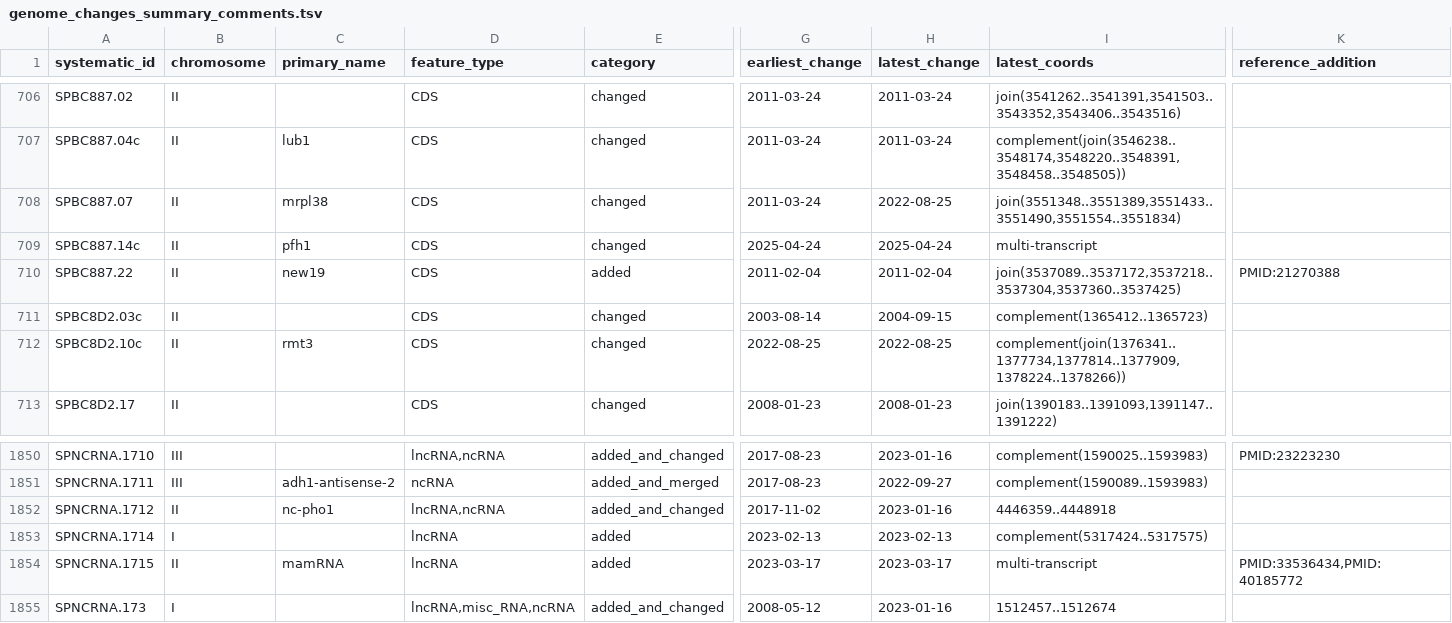
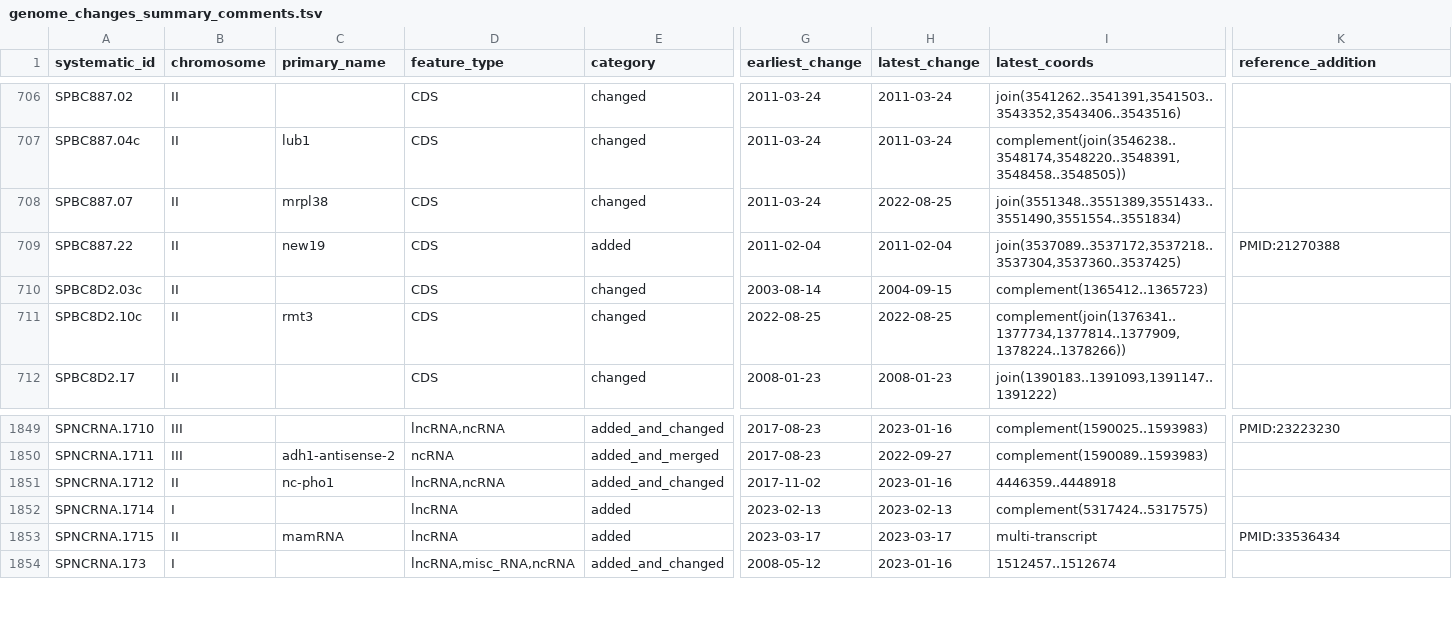
Before and after one commit to pombase/genome_changelog, a TSV file: results/genome_changes_summary_comments.tsv, drawn as a sheet; only a part is shown, gaps mark what is left out; removed rows and columns are numbered as before the commit, all else as after; rows hold the shown columns only; the diff names each change by its address in the sheet, - before the commit and + after, or states it on an @@ line.

```diff
--- a/results/genome_changes_summary_comments.tsv
+++ b/results/genome_changes_summary_comments.tsv
-row 709: SPBC887.14c | II | pfh1 | CDS | changed | 2025-04-24 | 2025-04-24 | multi-transcript
-K1853 (reference_addition): PMID:33536434,PMID:40185772
+K1853 (reference_addition): PMID:33536434
```
Also changed, not shown: results/genome_changes_summary.tsv, results/only_modified_coordinates_comments_no_type_change.tsv, 11 other files.
